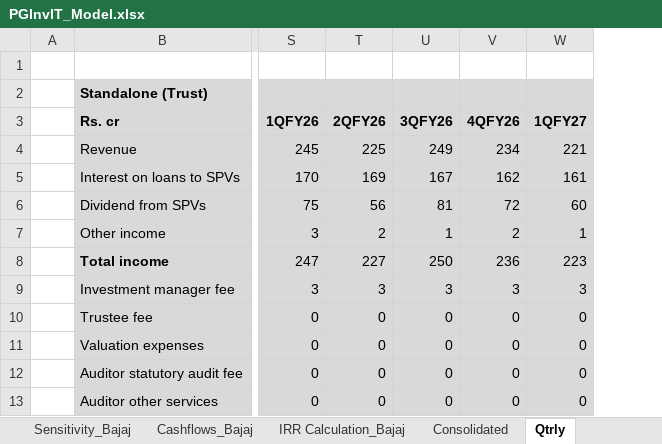
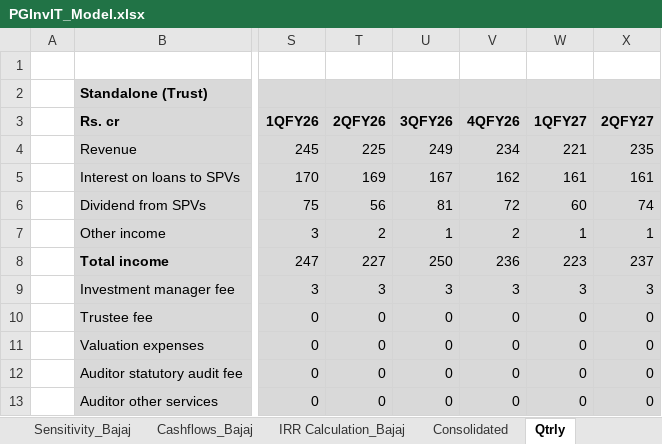
Before and after one commit to Poweravendus/Power, an Excel workbook: PGInvIT/Model/PGInvIT_Model.xlsx, sheet Qtrly, drawn as a sheet; only a part is shown, gaps mark what is left out; values as stored, in another font and other column widths than the file's, no borders; the diff names each change by its address in the sheet, - before the commit and + after, or states it on an @@ line.

```diff
--- a/PGInvIT/Model/PGInvIT_Model.xlsx (sheet Qtrly)
+++ b/PGInvIT/Model/PGInvIT_Model.xlsx (sheet Qtrly)
+column X (2QFY27), rows 4-13: 235 | 161 | 74 | 1 | 237 | 3 | 0 | 0 | 0 | 0
```
Also changed, not shown: sheet Assumption, sheet Consolidated, sheet Cashflows_Bajaj, sheet IRR Calculation_Bajaj, formulas that keep their value, 4 other files.
